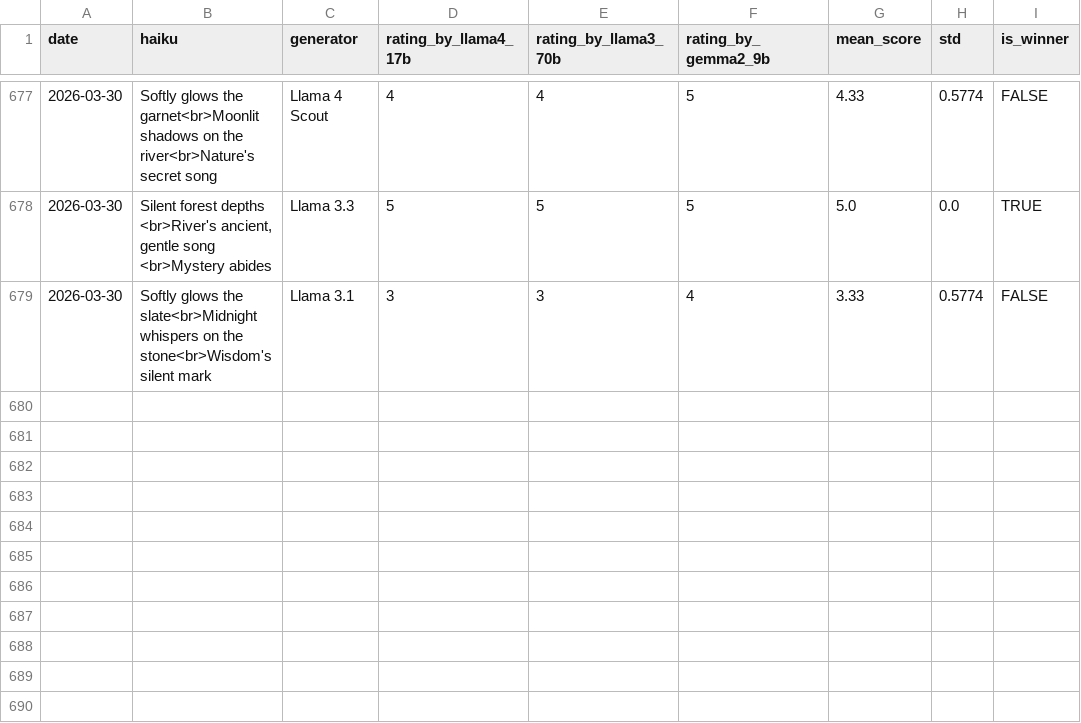
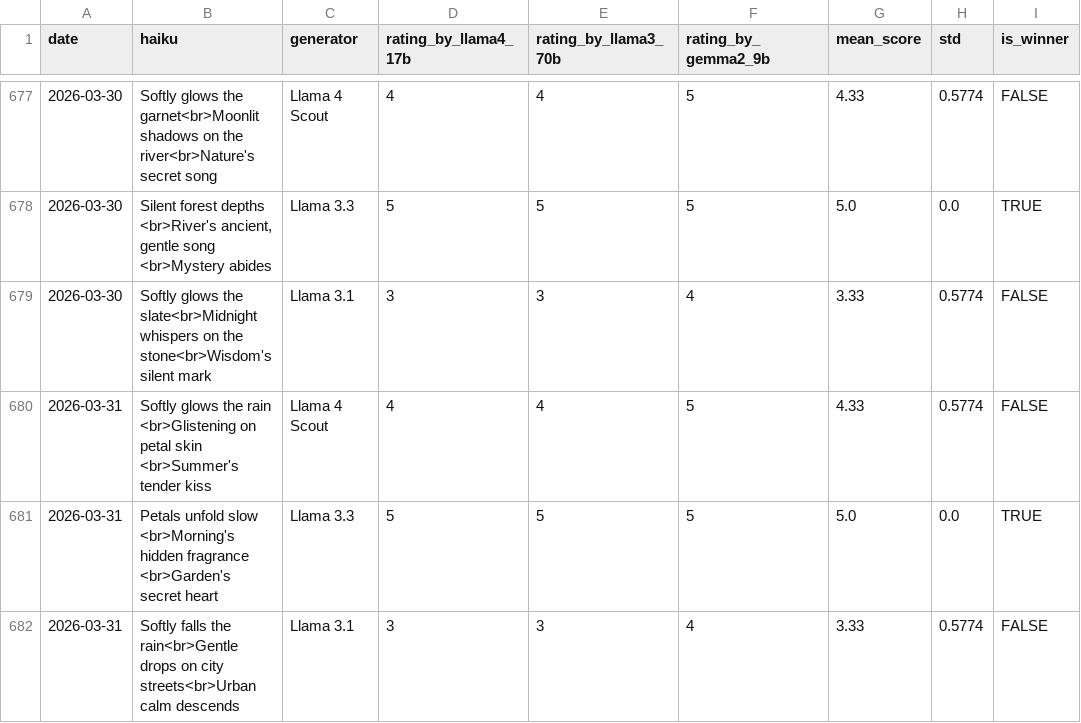
Before and after one commit to abeljohny/abeljohny, a CSV file: assets/history.csv, drawn as a sheet; only a part is shown, gaps mark what is left out.

```diff
--- a/assets/history.csv
+++ b/assets/history.csv
@@ -679 +679,4 @@ date,haiku,generator,rating_by_llama4_17b,rating_by_llama3_70b,rating_by_gemma2_
 2026-03-30,Softly glows the slate<br>Midnight whispers on the stone<br>Wisdom's silent mark,Llama 3.1,3,3,4,3.33,0.5774,FALSE
+2026-03-31,Softly glows the rain  <br>Glistening on petal skin  <br>Summer's tender kiss,Llama 4 Scout,4,4,5,4.33,0.5774,FALSE
+2026-03-31,Petals unfold slow  <br>Morning's hidden fragrance  <br>Garden's secret heart,Llama 3.3,5,5,5,5.0,0.0,TRUE
+2026-03-31,Softly falls the rain<br>Gentle drops on city streets<br>Urban calm descends,Llama 3.1,3,3,4,3.33,0.5774,FALSE
```
Also changed, not shown: 2 other files.
